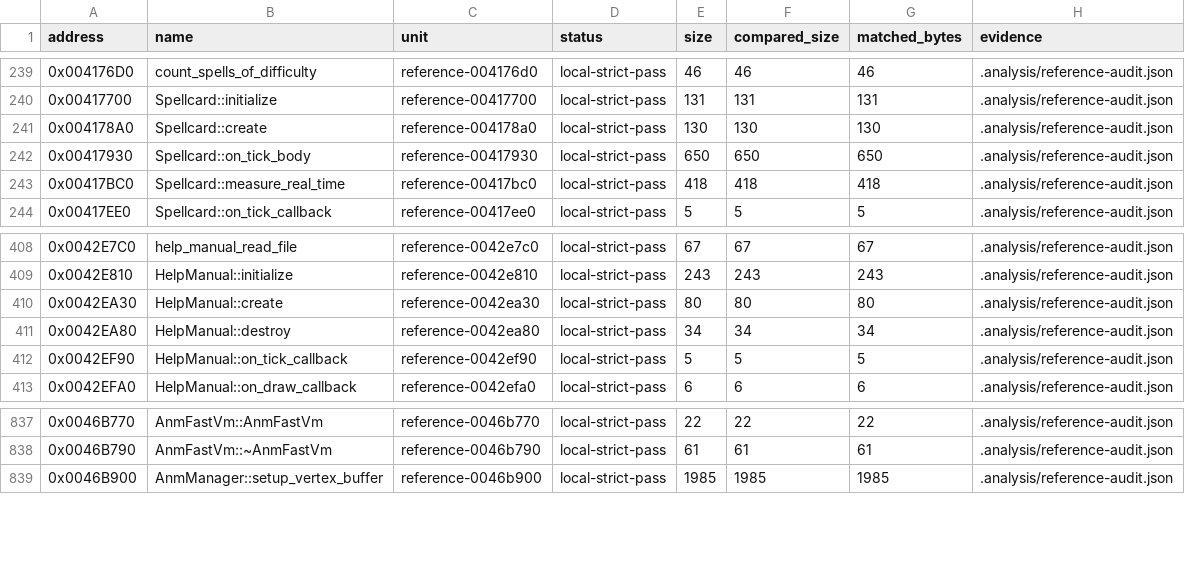
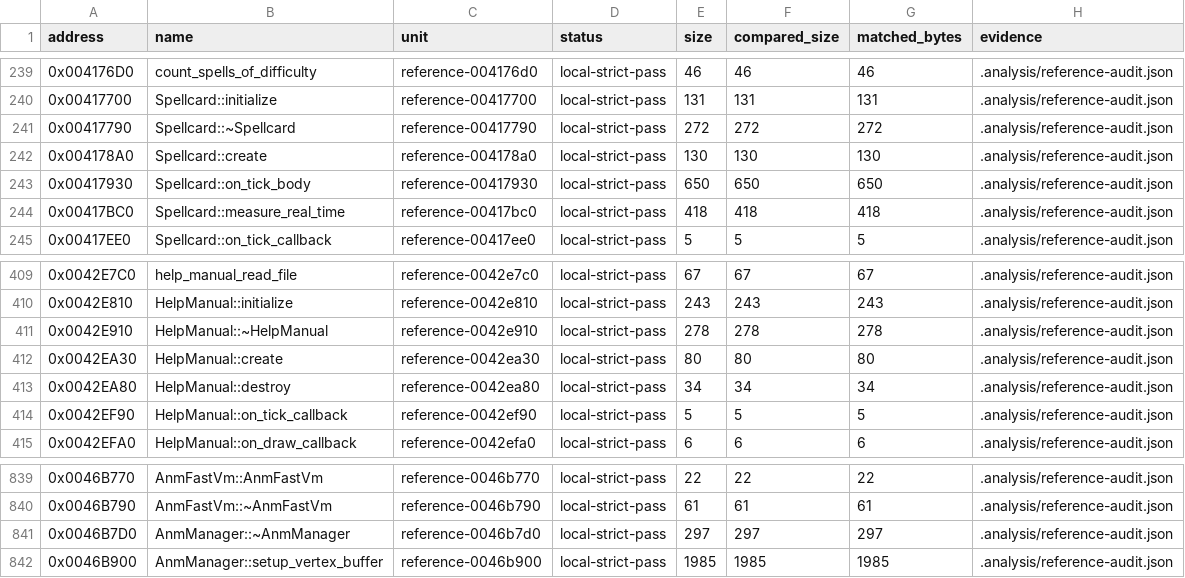
Before and after one commit to N0zoM1z0/th16, a CSV file: config/matches.csv, drawn as a sheet; only a part is shown, gaps mark what is left out; the diff names each change by its address in the sheet, - before the commit and + after, or states it on an @@ line.

```diff
--- a/config/matches.csv
+++ b/config/matches.csv
+row 241: 0x00417790 | Spellcard::~Spellcard | reference-00417790 | local-strict-pass | 272 | 272 | 272 | .analysis/reference-audit.json
+row 411: 0x0042E910 | HelpManual::~HelpManual | reference-0042e910 | local-strict-pass | 278 | 278 | 278 | .analysis/reference-audit.json
+row 841: 0x0046B7D0 | AnmManager::~AnmManager | reference-0046b7d0 | local-strict-pass | 297 | 297 | 297 | .analysis/reference-audit.json
```
Also changed, not shown: config/function-boundaries.csv, config/functions.csv, 6 other files.
